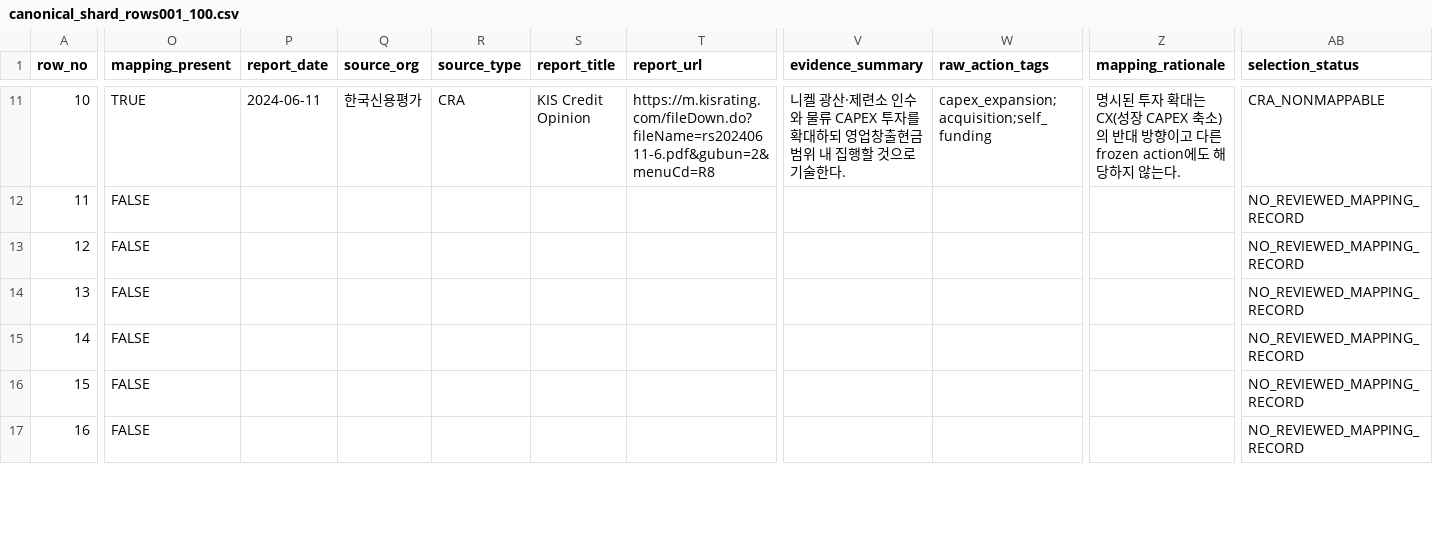
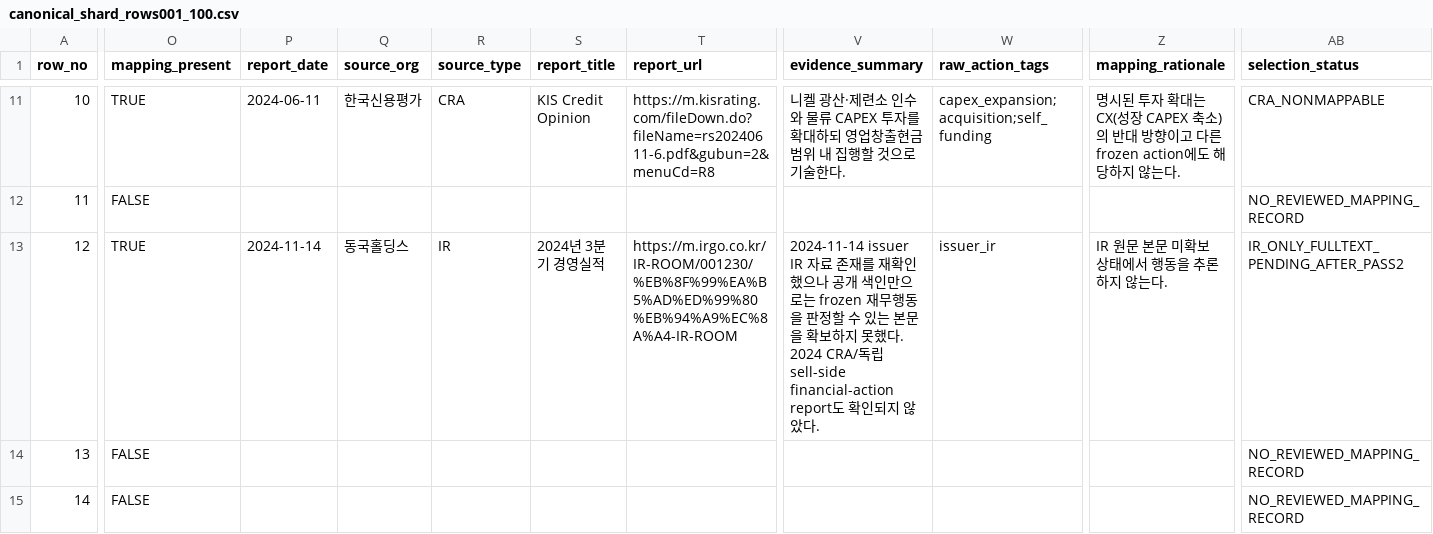
Before and after one commit to CallMeDemian/thesis-human-benchmark-2024, a CSV file: data/canonical_shard_rows001_100.csv, drawn as a sheet; only a part is shown, gaps mark what is left out; the shorter side is filled out with more unchanged rows; the diff covers the shown part only; the diff names each change by its address in the sheet, - before the commit and + after, or states it on an @@ line.

```diff
--- a/data/canonical_shard_rows001_100.csv
+++ b/data/canonical_shard_rows001_100.csv
-O13 (mapping_present): FALSE
+O13 (mapping_present): TRUE
-P13 (report_date): (empty)
+P13 (report_date): 2024-11-14
-Q13 (source_org): (empty)
+Q13 (source_org): 동국홀딩스
-R13 (source_type): (empty)
+R13 (source_type): IR
-S13 (report_title): (empty)
+S13 (report_title): 2024년 3분기 경영실적
-T13 (report_url): (empty)
+T13 (report_url): https://m.irgo.co.kr/IR-ROOM/001230/%EB%8F%99%EA%B5%AD%ED%99%80%EB%94%A9%EC%8A%A4-IR-ROOM
-V13 (evidence_summary): (empty)
+V13 (evidence_summary): 2024-11-14 issuer IR 자료 존재를 재확인했으나 공개 색인만으로는 frozen 재무행동을 판정할 수 있는 본문을 확보하지 못했다. 2024 CRA/독립 sell-side financial-action report도 확인되지 않았다.
-W13 (raw_action_tags): (empty)
+W13 (raw_action_tags): issuer_ir
-Z13 (mapping_rationale): (empty)
+Z13 (mapping_rationale): IR 원문 본문 미확보 상태에서 행동을 추론하지 않는다.
-AB13 (selection_status): NO_REVIEWED_MAPPING_RECORD
+AB13 (selection_status): IR_ONLY_FULLTEXT_PENDING_AFTER_PASS2
```
Also changed, not shown: 45 edited cells elsewhere in this file, data/canonical_shard_rows101_200.csv, data/canonical_shard_rows201_300.csv, 10 other files.
